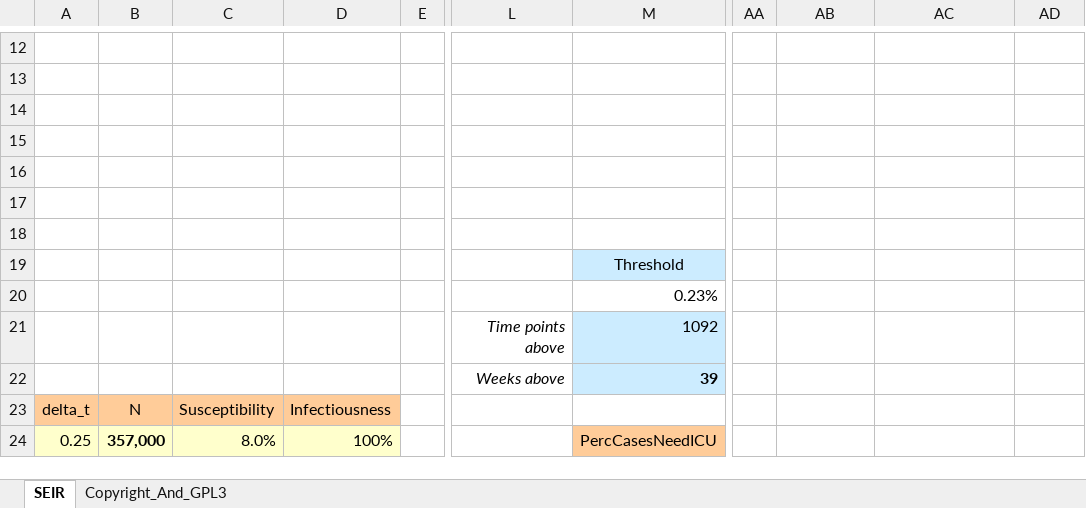
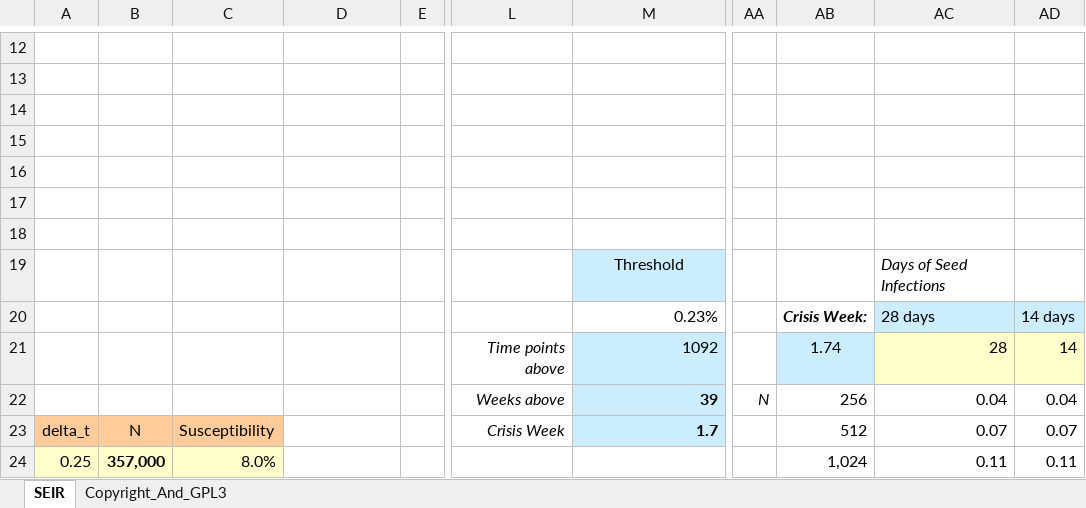
Before and after one commit to innovative-simulator/PopScaleCompartmentModels, an Excel workbook: xlsx/SEIR.xlsx, sheet SEIR, drawn as a sheet; only a part is shown, gaps mark what is left out; values as stored, in another font and other column widths than the file's, no borders; charts and pictures not drawn; the diff covers the shown part only; the diff names each change by its address in the sheet, - before the commit and + after, or states it on an @@ line.

```diff
--- a/xlsx/SEIR.xlsx (sheet SEIR)
+++ b/xlsx/SEIR.xlsx (sheet SEIR)
-AC19: (empty)
+AC19: Days of Seed Infections
-AB20: (empty)
+AB20: Crisis Week:
-AC20: (empty)
+AC20: 28 days
-AC20:AD20 fill: none
+AC20:AD20 fill: #CCECFF
-AD20: (empty)
+AD20: 14 days
-AB21: (empty)
+AB21: 1.74
-AB21 fill: none
+AB21 fill: #CCECFF
-AC21: (empty)
+AC21: 28
-AC21:AD21 fill: none
+AC21:AD21 fill: #FFFFCC
-AD21: (empty)
+AD21: 14
-AA22: (empty)
+AA22: N
-AB22: (empty)
+AB22: 256
-AC22: (empty)
+AC22: 0.04
-AD22: (empty)
+AD22: 0.04
-D23: Infectiousness
+D23: (empty)
-D23 fill: #FFCC99
+D23 fill: none
-L23: (empty)
+L23: Crisis Week
-M23: (empty)
+M23: 1.7
-M23 fill: none
+M23 fill: #CCECFF
-AB23: (empty)
+AB23: 512
-AC23: (empty)
+AC23: 0.07
-AD23: (empty)
+AD23: 0.07
-D24: 100%
+D24: (empty)
-D24 fill: #FFFFCC
+D24 fill: none
-M24: PercCasesNeedICU
+M24: (empty)
-M24 fill: #FFCC99
+M24 fill: none
-AB24: (empty)
+AB24: 1,024
-AC24: (empty)
+AC24: 0.11
-AD24: (empty)
+AD24: 0.11
```
Also changed, not shown: 52 edited cells and cell formats elsewhere in this sheet, formulas that keep their value, charts or pictures, xlsx/SI.xlsx, xlsx/SIR.xlsx.
